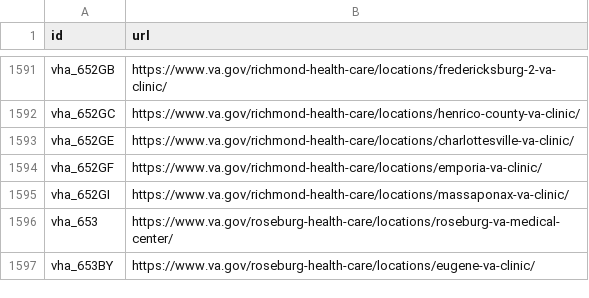
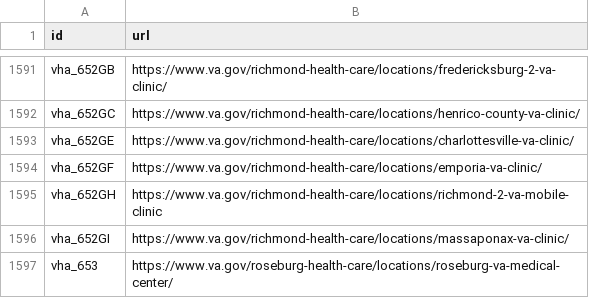
Before and after one commit to omahane/lighthouse-facilities, a CSV file: facilities/src/main/resources/websites.csv, drawn as a sheet; only a part is shown, gaps mark what is left out; the shorter side is filled out with more unchanged rows.

Commit message:
Adds Richmond 2 VA Mobile Clinic

```diff
--- a/facilities/src/main/resources/websites.csv
+++ b/facilities/src/main/resources/websites.csv
@@ -1594,2 +1594,3 @@ vha_652GE,https://www.va.gov/richmond-health-care/locations/charlottesville-va-c
 vha_652GF,https://www.va.gov/richmond-health-care/locations/emporia-va-clinic/
+vha_652GH,https://www.va.gov/richmond-health-care/locations/richmond-2-va-mobile-clinic
 vha_652GI,https://www.va.gov/richmond-health-care/locations/massaponax-va-clinic/
```
